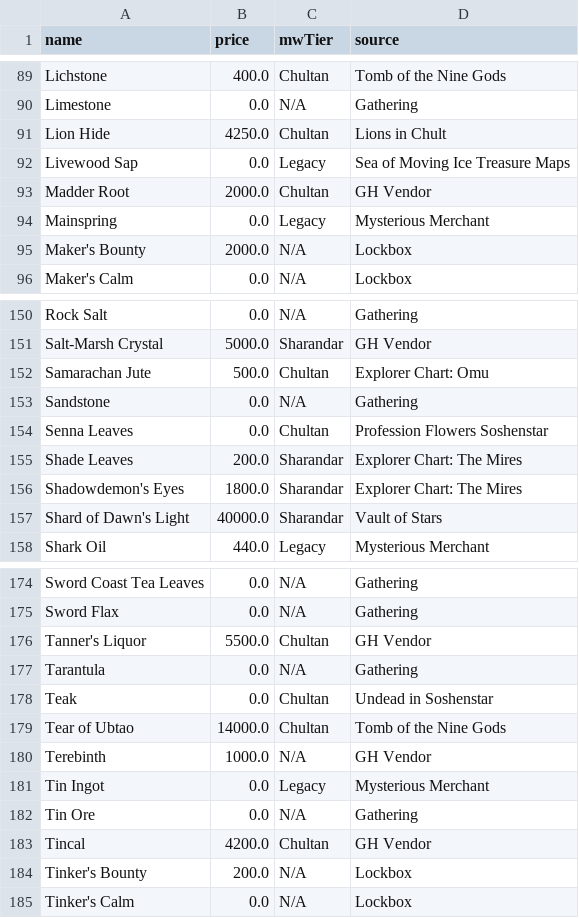
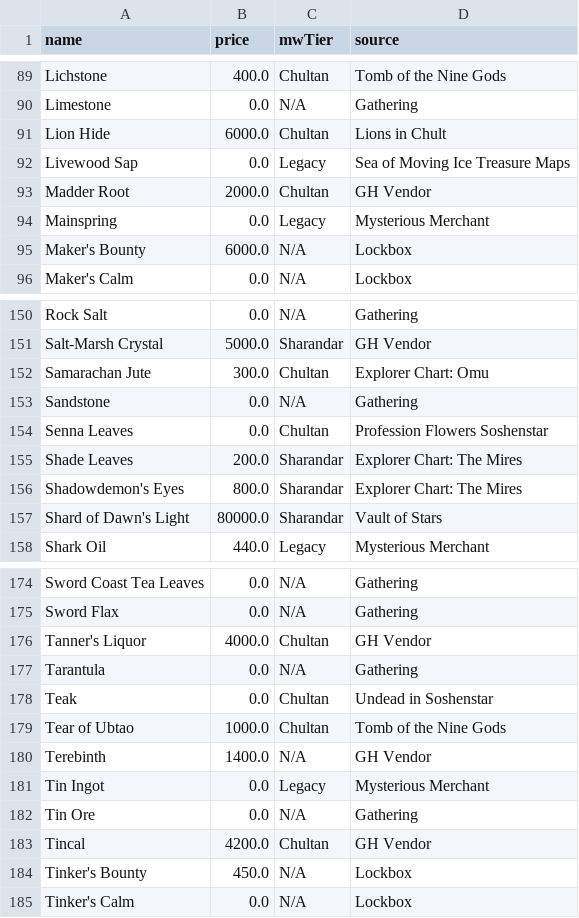
Before and after one commit to dalmposter/nw-craft-optimiser, a CSV file: public/input/resources.csv, drawn as a sheet; only a part is shown, gaps mark what is left out; the diff covers the shown part only.

Commit message:
Updated prices for 16/03/2024

```diff
--- a/public/input/resources.csv
+++ b/public/input/resources.csv
@@ -90,3 +90,3 @@ Lichstone|400.0|Chultan|Tomb of the Nine Gods
 Limestone|0.0|N/A|Gathering
-Lion Hide|4250.0|Chultan|Lions in Chult
+Lion Hide|6000.0|Chultan|Lions in Chult
 Livewood Sap|0.0|Legacy|Sea of Moving Ice Treasure Maps
@@ -94,3 +94,3 @@ Madder Root|2000.0|Chultan|GH Vendor
 Mainspring|0.0|Legacy|Mysterious Merchant
-Maker's Bounty|2000.0|N/A|Lockbox
+Maker's Bounty|6000.0|N/A|Lockbox
 Maker's Calm|0.0|N/A|Lockbox
@@ -151,3 +151,3 @@ Rock Salt|0.0|N/A|Gathering
 Salt-Marsh Crystal|5000.0|Sharandar|GH Vendor
-Samarachan Jute|500.0|Chultan|Explorer Chart: Omu
+Samarachan Jute|300.0|Chultan|Explorer Chart: Omu
 Sandstone|0.0|N/A|Gathering
@@ -155,4 +155,4 @@ Senna Leaves|0.0|Chultan|Profession Flowers Soshenstar
 Shade Leaves|200.0|Sharandar|Explorer Chart: The Mires
-Shadowdemon's Eyes|1800.0|Sharandar|Explorer Chart: The Mires
-Shard of Dawn's Light|40000.0|Sharandar|Vault of Stars
+Shadowdemon's Eyes|800.0|Sharandar|Explorer Chart: The Mires
+Shard of Dawn's Light|80000.0|Sharandar|Vault of Stars
 Shark Oil|440.0|Legacy|Mysterious Merchant
@@ -175,7 +175,7 @@ Sword Coast Tea Leaves|0.0|N/A|Gathering
 Sword Flax|0.0|N/A|Gathering
-Tanner's Liquor|5500.0|Chultan|GH Vendor
+Tanner's Liquor|4000.0|Chultan|GH Vendor
 Tarantula|0.0|N/A|Gathering
 Teak|0.0|Chultan|Undead in Soshenstar
-Tear of Ubtao|14000.0|Chultan|Tomb of the Nine Gods
-Terebinth|1000.0|N/A|GH Vendor
+Tear of Ubtao|1000.0|Chultan|Tomb of the Nine Gods
+Terebinth|1400.0|N/A|GH Vendor
 Tin Ingot|0.0|Legacy|Mysterious Merchant
@@ -183,3 +183,3 @@ Tin Ore|0.0|N/A|Gathering
 Tincal|4200.0|Chultan|GH Vendor
-Tinker's Bounty|200.0|N/A|Lockbox
+Tinker's Bounty|450.0|N/A|Lockbox
 Tinker's Calm|0.0|N/A|Lockbox
```
Also changed, not shown: 14 edited cells elsewhere in this file, public/input/menzoberranzan/resources.csv.
